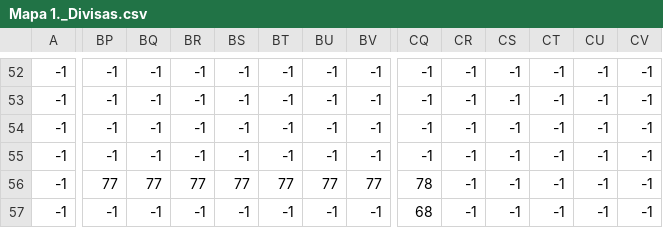
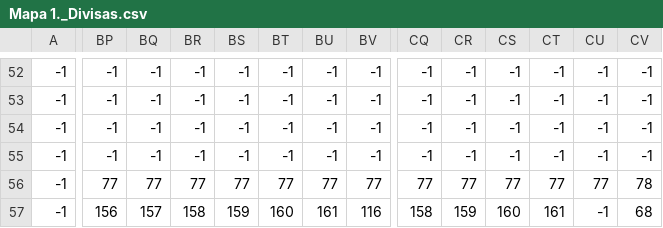
Before and after one commit to ezioaalves/Non-Binary-Game, a CSV file: graphics/Tileset/Mapa 1._Divisas.csv, drawn as a sheet; only a part is shown, gaps mark what is left out; the diff covers the shown part only; the diff names each change by its address in the sheet, - before the commit and + after, or states it on an @@ line.

```diff
--- a/graphics/Tileset/Mapa 1._Divisas.csv
+++ b/graphics/Tileset/Mapa 1._Divisas.csv
-CQ56: 78
+CQ56: 77
-CR56: -1
+CR56: 77
-CS56: -1
+CS56: 77
-CT56: -1
+CT56: 77
-CU56: -1
+CU56: 77
-CV56: -1
+CV56: 78
-BP57: -1
+BP57: 156
-BQ57: -1
+BQ57: 157
-BR57: -1
+BR57: 158
-BS57: -1
+BS57: 159
-BT57: -1
+BT57: 160
-BU57: -1
+BU57: 161
-BV57: -1
+BV57: 116
-CQ57: 68
+CQ57: 158
-CR57: -1
+CR57: 159
-CS57: -1
+CS57: 160
-CT57: -1
+CT57: 161
-CV57: -1
+CV57: 68
```
Also changed, not shown: 160 edited cells elsewhere in this file, graphics/Tileset/Mapa 1._Teletransporte.csv, 38 other files.
